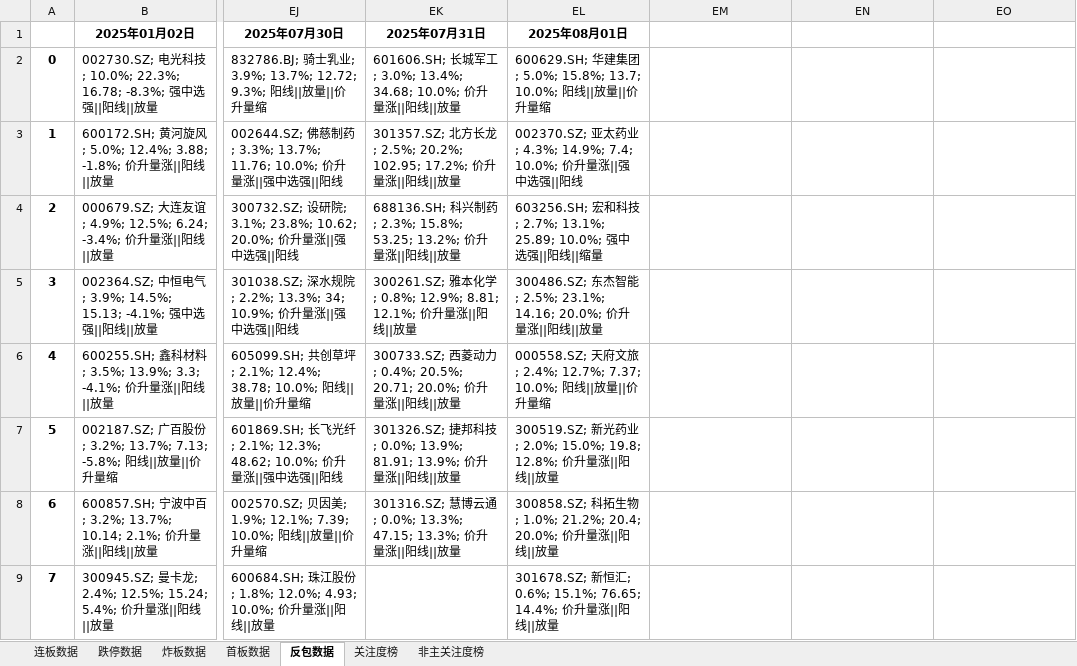
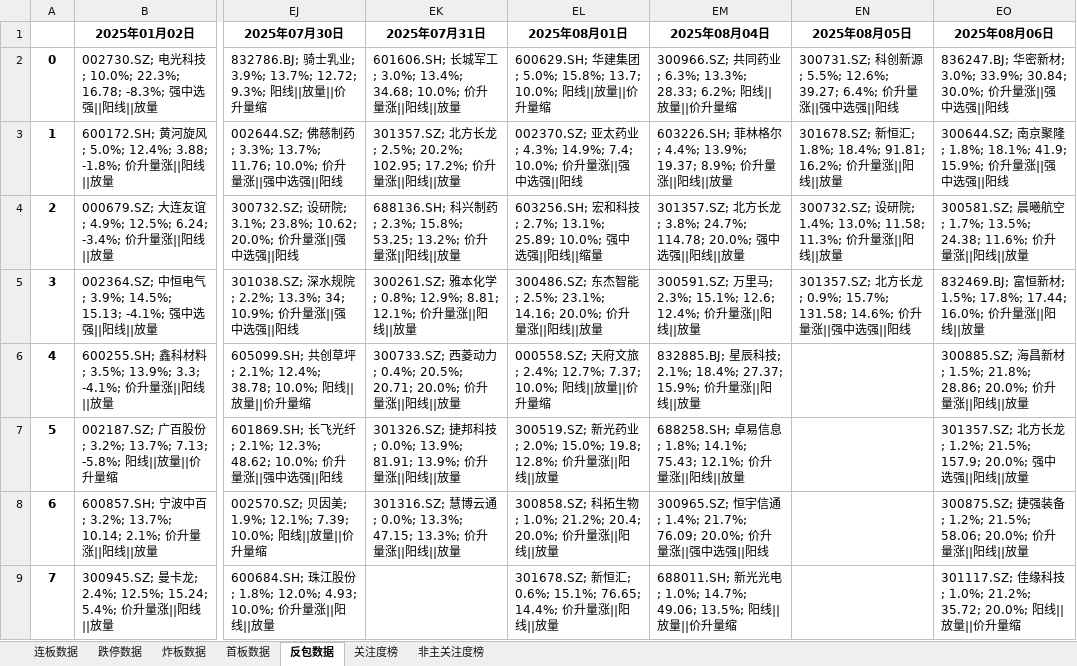
Before and after one commit to KealLiang/HardTrading, an Excel workbook: excel/fupan_stocks.xlsx, sheet 反包数据, drawn as a sheet; only a part is shown, gaps mark what is left out; values as stored, in another font and other column widths than the file's, no borders; the diff covers the shown part only; the diff names each change by its address in the sheet, - before the commit and + after, or states it on an @@ line.

```diff
--- a/excel/fupan_stocks.xlsx (sheet 反包数据)
+++ b/excel/fupan_stocks.xlsx (sheet 反包数据)
-EM1: (empty)
+EM1: 2025年08月04日
-EN1: (empty)
+EN1: 2025年08月05日
-EO1: (empty)
+EO1: 2025年08月06日
-EM2 (2025年08月04日): (empty)
+EM2 (2025年08月04日): 300966.SZ; 共同药业; 6.3%; 13.3%; 28.33; 6.2%; 阳线||放量||价升量缩
-EN2 (2025年08月05日): (empty)
+EN2 (2025年08月05日): 300731.SZ; 科创新源; 5.5%; 12.6%; 39.27; 6.4%; 价升量涨||强中选强||阳线
-EO2 (2025年08月06日): (empty)
+EO2 (2025年08月06日): 836247.BJ; 华密新材; 3.0%; 33.9%; 30.84; 30.0%; 价升量涨||强中选强||阳线
-EM3 (2025年08月04日): (empty)
+EM3 (2025年08月04日): 603226.SH; 菲林格尔; 4.4%; 13.9%; 19.37; 8.9%; 价升量涨||阳线||放量
-EN3 (2025年08月05日): (empty)
+EN3 (2025年08月05日): 301678.SZ; 新恒汇; 1.8%; 18.4%; 91.81; 16.2%; 价升量涨||阳线||放量
-EO3 (2025年08月06日): (empty)
+EO3 (2025年08月06日): 300644.SZ; 南京聚隆; 1.8%; 18.1%; 41.9; 15.9%; 价升量涨||强中选强||阳线
-EM4 (2025年08月04日): (empty)
+EM4 (2025年08月04日): 301357.SZ; 北方长龙; 3.8%; 24.7%; 114.78; 20.0%; 强中选强||阳线||放量
-EN4 (2025年08月05日): (empty)
+EN4 (2025年08月05日): 300732.SZ; 设研院; 1.4%; 13.0%; 11.58; 11.3%; 价升量涨||阳线||放量
-EO4 (2025年08月06日): (empty)
+EO4 (2025年08月06日): 300581.SZ; 晨曦航空; 1.7%; 13.5%; 24.38; 11.6%; 价升量涨||阳线||放量
-EM5 (2025年08月04日): (empty)
+EM5 (2025年08月04日): 300591.SZ; 万里马; 2.3%; 15.1%; 12.6; 12.4%; 价升量涨||阳线||放量
-EN5 (2025年08月05日): (empty)
+EN5 (2025年08月05日): 301357.SZ; 北方长龙; 0.9%; 15.7%; 131.58; 14.6%; 价升量涨||强中选强||阳线
-EO5 (2025年08月06日): (empty)
+EO5 (2025年08月06日): 832469.BJ; 富恒新材; 1.5%; 17.8%; 17.44; 16.0%; 价升量涨||阳线||放量
-EM6 (2025年08月04日): (empty)
+EM6 (2025年08月04日): 832885.BJ; 星辰科技; 2.1%; 18.4%; 27.37; 15.9%; 价升量涨||阳线||放量
-EO6 (2025年08月06日): (empty)
+EO6 (2025年08月06日): 300885.SZ; 海昌新材; 1.5%; 21.8%; 28.86; 20.0%; 价升量涨||阳线||放量
-EM7 (2025年08月04日): (empty)
+EM7 (2025年08月04日): 688258.SH; 卓易信息; 1.8%; 14.1%; 75.43; 12.1%; 价升量涨||阳线||放量
-EO7 (2025年08月06日): (empty)
+EO7 (2025年08月06日): 301357.SZ; 北方长龙; 1.2%; 21.5%; 157.9; 20.0%; 强中选强||阳线||放量
-EM8 (2025年08月04日): (empty)
+EM8 (2025年08月04日): 300965.SZ; 恒宇信通; 1.4%; 21.7%; 76.09; 20.0%; 价升量涨||强中选强||阳线
-EO8 (2025年08月06日): (empty)
+EO8 (2025年08月06日): 300875.SZ; 捷强装备; 1.2%; 21.5%; 58.06; 20.0%; 价升量涨||阳线||放量
-EM9 (2025年08月04日): (empty)
+EM9 (2025年08月04日): 688011.SH; 新光光电; 1.0%; 14.7%; 49.06; 13.5%; 阳线||放量||价升量缩
-EO9 (2025年08月06日): (empty)
+EO9 (2025年08月06日): 301117.SZ; 佳缘科技; 1.0%; 21.2%; 35.72; 20.0%; 阳线||放量||价升量缩
```
Also changed, not shown: 14 edited cells elsewhere in this sheet, sheet 非主关注度榜, sheet 关注度榜, sheet 炸板数据, sheet 连板数据, sheet 首板数据, sheet 跌停数据, excel/fupan_analysis.xlsx, excel/fupan_stocks_non_main.xlsx, 5 other files.
